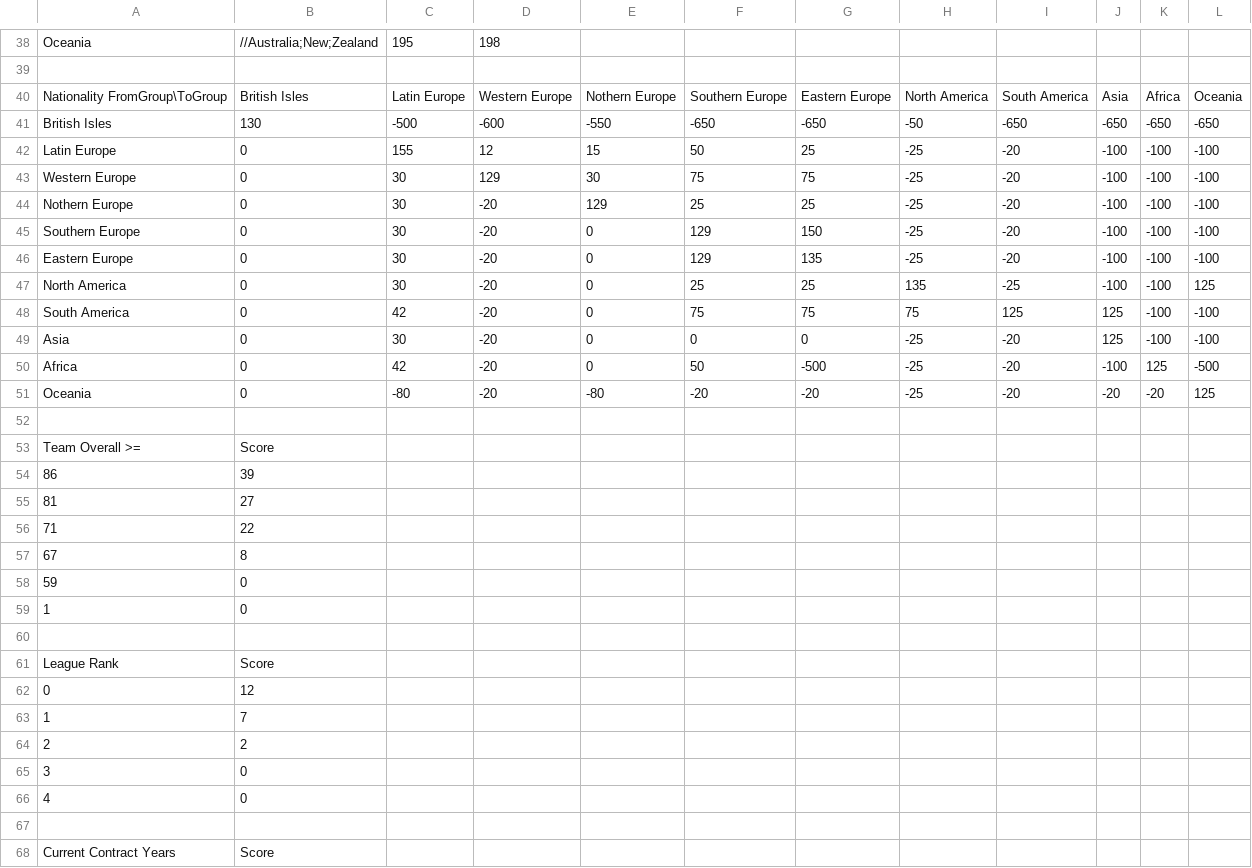
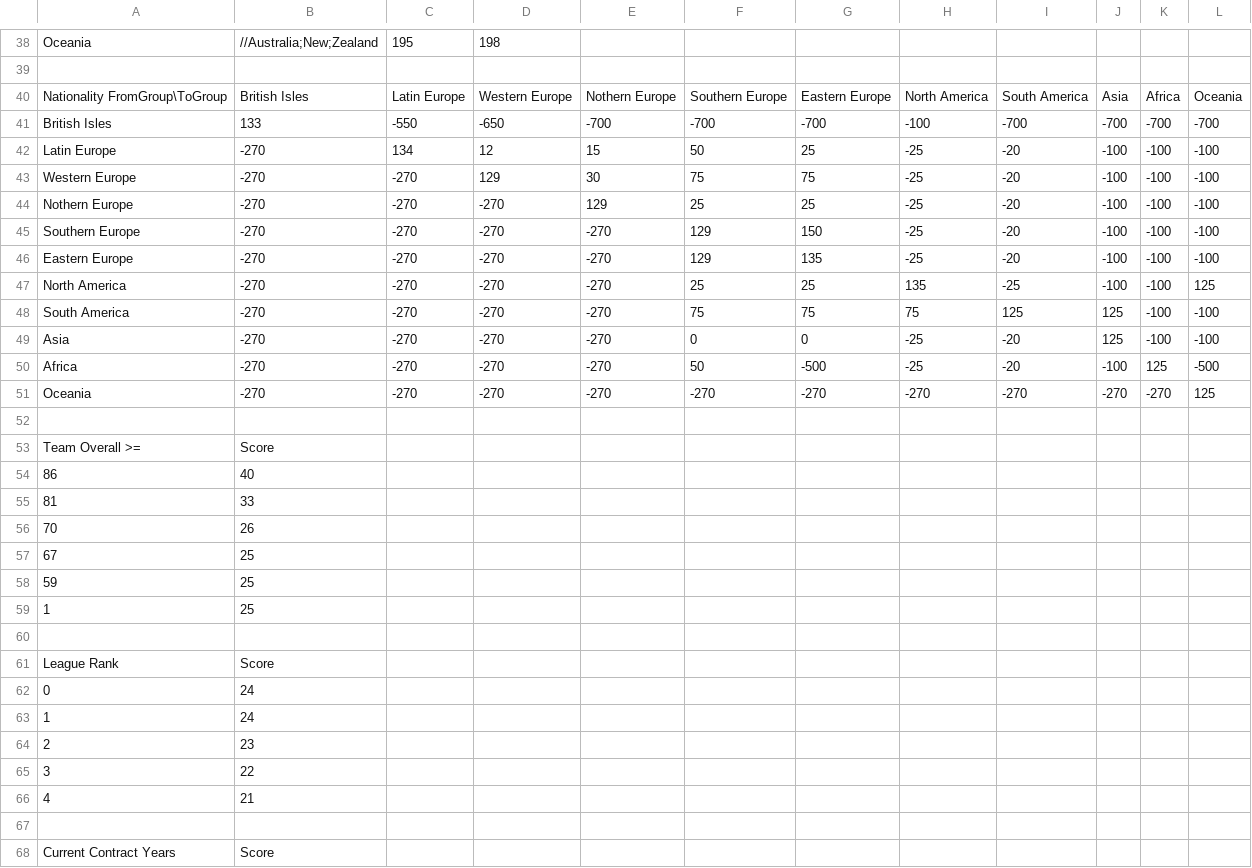
Before and after one commit to paulov-t/FIFA-20-Career-Mod, a CSV file: Source/dlc/dlc_FootballCompEng/dlc/FootballCompEng/data/Transfers/NegotiationsLoanOrBuy.CSV, drawn as a sheet; only a part is shown, gaps mark what is left out; the diff covers the shown part only.

```diff
--- a/Source/dlc/dlc_FootballCompEng/dlc/FootballCompEng/data/Transfers/NegotiationsLoanOrBuy.CSV
+++ b/Source/dlc/dlc_FootballCompEng/dlc/FootballCompEng/data/Transfers/NegotiationsLoanOrBuy.CSV
@@ -40,28 +40,28 @@ Oceania,//Australia;New;Zealand,195,198,,,,,,,,
 Nationality FromGroup\ToGroup,British Isles,Latin Europe,Western Europe,Nothern Europe,Southern Europe,Eastern Europe,North America,South America,Asia,Africa,Oceania
-British Isles,130,-500,-600,-550,-650,-650,-50,-650,-650,-650,-650
-Latin Europe,0,155,12,15,50,25,-25,-20,-100,-100,-100
-Western Europe,0,30,129,30,75,75,-25,-20,-100,-100,-100
-Nothern Europe,0,30,-20,129,25,25,-25,-20,-100,-100,-100
-Southern Europe,0,30,-20,0,129,150,-25,-20,-100,-100,-100
-Eastern Europe,0,30,-20,0,129,135,-25,-20,-100,-100,-100
-North America,0,30,-20,0,25,25,135,-25,-100,-100,125
-South America,0,42,-20,0,75,75,75,125,125,-100,-100
-Asia,0,30,-20,0,0,0,-25,-20,125,-100,-100
-Africa,0,42,-20,0,50,-500,-25,-20,-100,125,-500
-Oceania,0,-80,-20,-80,-20,-20,-25,-20,-20,-20,125
+British Isles,133,-550,-650,-700,-700,-700,-100,-700,-700,-700,-700
+Latin Europe,-270,134,12,15,50,25,-25,-20,-100,-100,-100
+Western Europe,-270,-270,129,30,75,75,-25,-20,-100,-100,-100
+Nothern Europe,-270,-270,-270,129,25,25,-25,-20,-100,-100,-100
+Southern Europe,-270,-270,-270,-270,129,150,-25,-20,-100,-100,-100
+Eastern Europe,-270,-270,-270,-270,129,135,-25,-20,-100,-100,-100
+North America,-270,-270,-270,-270,25,25,135,-25,-100,-100,125
+South America,-270,-270,-270,-270,75,75,75,125,125,-100,-100
+Asia,-270,-270,-270,-270,0,0,-25,-20,125,-100,-100
+Africa,-270,-270,-270,-270,50,-500,-25,-20,-100,125,-500
+Oceania,-270,-270,-270,-270,-270,-270,-270,-270,-270,-270,125
 ,,,,,,,,,,,
 Team Overall >=,Score,,,,,,,,,,
-86,39,,,,,,,,,,
-81,27,,,,,,,,,,
-71,22,,,,,,,,,,
-67,8,,,,,,,,,,
-59,0,,,,,,,,,,
-1,0,,,,,,,,,,
+86,40,,,,,,,,,,
+81,33,,,,,,,,,,
+70,26,,,,,,,,,,
+67,25,,,,,,,,,,
+59,25,,,,,,,,,,
+1,25,,,,,,,,,,
 ,,,,,,,,,,,
 League Rank,Score,,,,,,,,,,
-0,12,,,,,,,,,,
-1,7,,,,,,,,,,
-2,2,,,,,,,,,,
-3,0,,,,,,,,,,
-4,0,,,,,,,,,,
+0,24,,,,,,,,,,
+1,24,,,,,,,,,,
+2,23,,,,,,,,,,
+3,22,,,,,,,,,,
+4,21,,,,,,,,,,
 ,,,,,,,,,,,
```
Also changed, not shown: 1 added row, 1 removed row and 38 edited cells elsewhere in this file, Source/dlc/dlc_FootballCompEng/dlc/FootballCompEng/data/Transfers/NegotiationsDemandsSettings.CSV, Source/dlc/dlc_FootballCompEng/dlc/FootballCompEng/data/Transfers/PlayerAcceptance.CSV, 36 other files.
